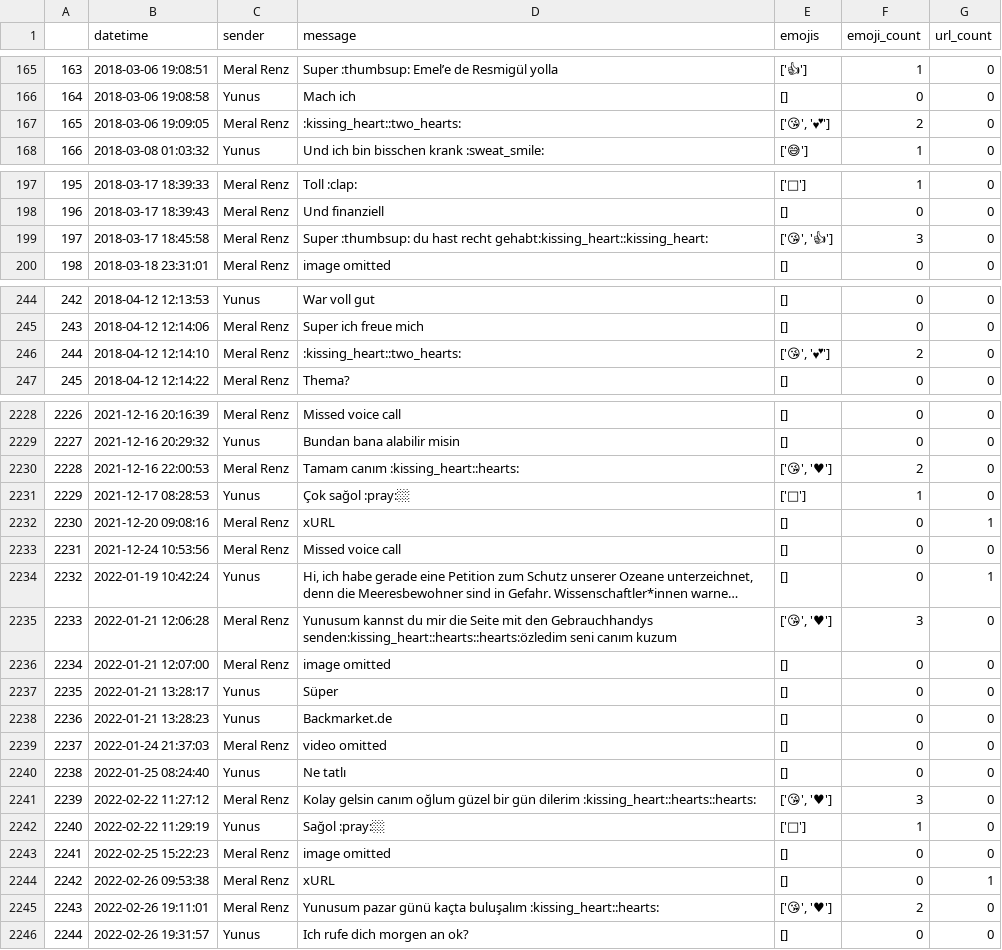
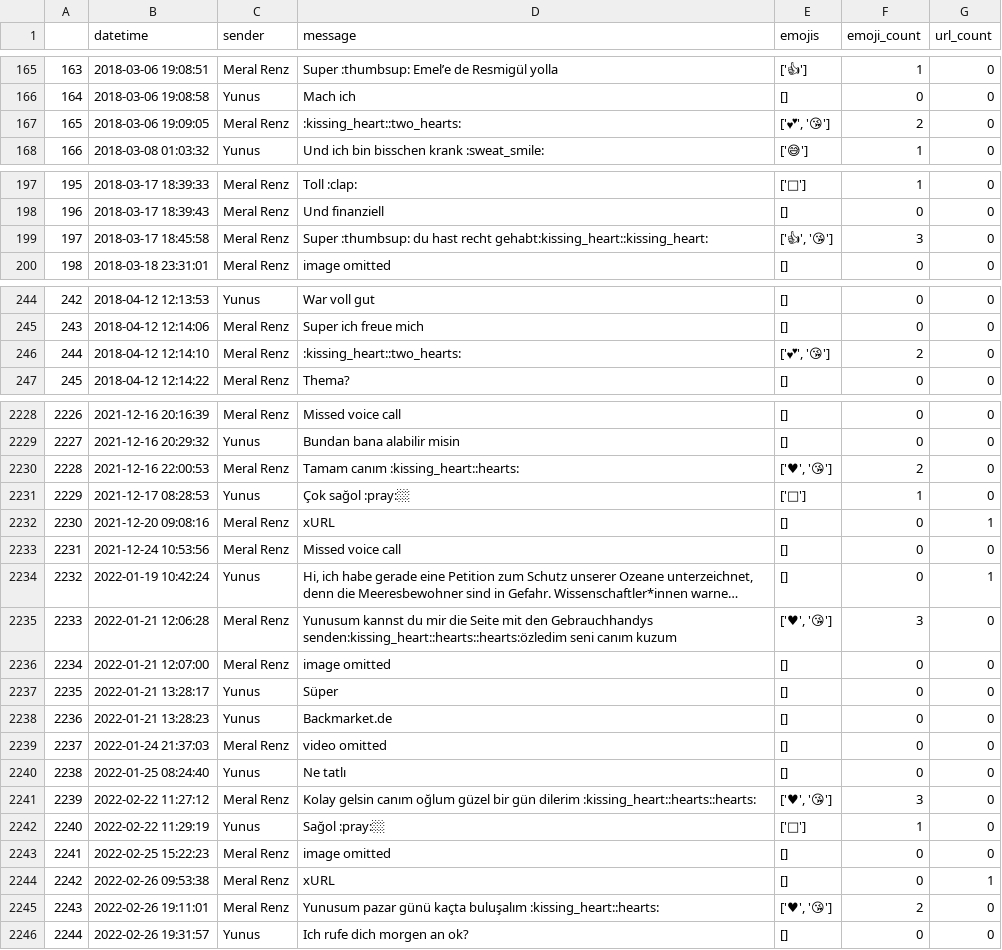
Before and after one commit to yunvs/WhatsAppReports, a CSV file: data/testing/main/chat.csv, drawn as a sheet; only a part is shown, gaps mark what is left out; long unchanged cells end in …; the diff covers the shown part only; the diff names each change by its address in the sheet, - before the commit and + after, or states it on an @@ line.

```diff
--- a/data/testing/main/chat.csv
+++ b/data/testing/main/chat.csv
-E167 (emojis): ['😘', '💕']
+E167 (emojis): ['💕', '😘']
-E199 (emojis): ['😘', '👍']
+E199 (emojis): ['👍', '😘']
-E246 (emojis): ['😘', '💕']
+E246 (emojis): ['💕', '😘']
-E2230 (emojis): ['😘', '♥']
+E2230 (emojis): ['♥', '😘']
-E2235 (emojis): ['😘', '♥']
+E2235 (emojis): ['♥', '😘']
-E2241 (emojis): ['😘', '♥']
+E2241 (emojis): ['♥', '😘']
-E2245 (emojis): ['😘', '♥']
+E2245 (emojis): ['♥', '😘']
```
Also changed, not shown: 19 edited cells elsewhere in this file.
